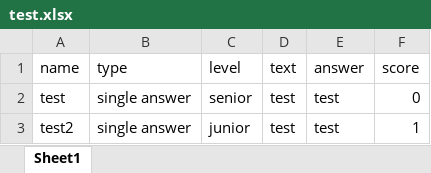
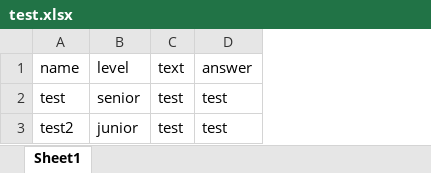
Before and after one commit to apeterson7/interview, an Excel workbook: src/main/resources/test.xlsx, sheet Sheet1, drawn as a sheet; values as stored, in another font and other column widths than the file's, no borders; the diff names each change by its address in the sheet, - before the commit and + after, or states it on an @@ line.

```diff
--- a/src/main/resources/test.xlsx (sheet Sheet1)
+++ b/src/main/resources/test.xlsx (sheet Sheet1)
-column B (type), rows 2-3: single answer | single answer
-column F (score), rows 2-3: 0 | 1
```
Also changed, not shown: 13 other files.
